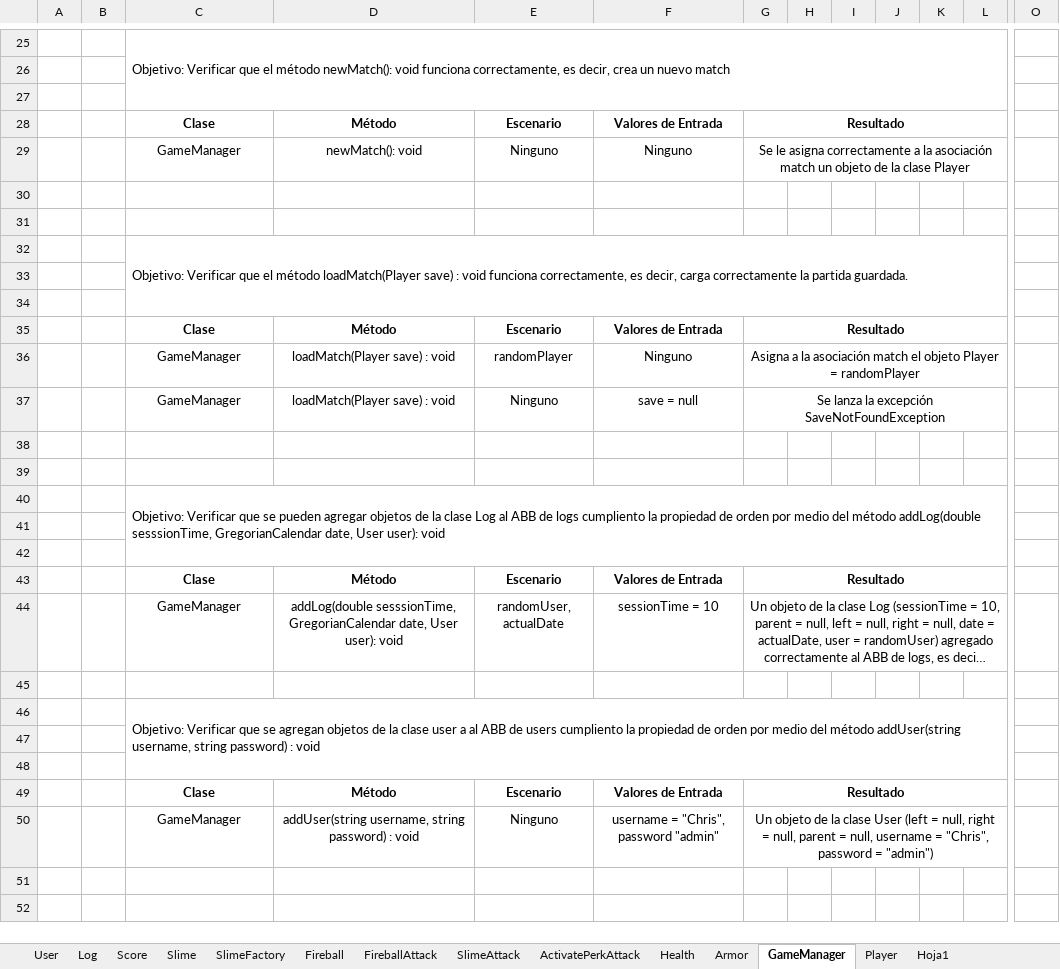
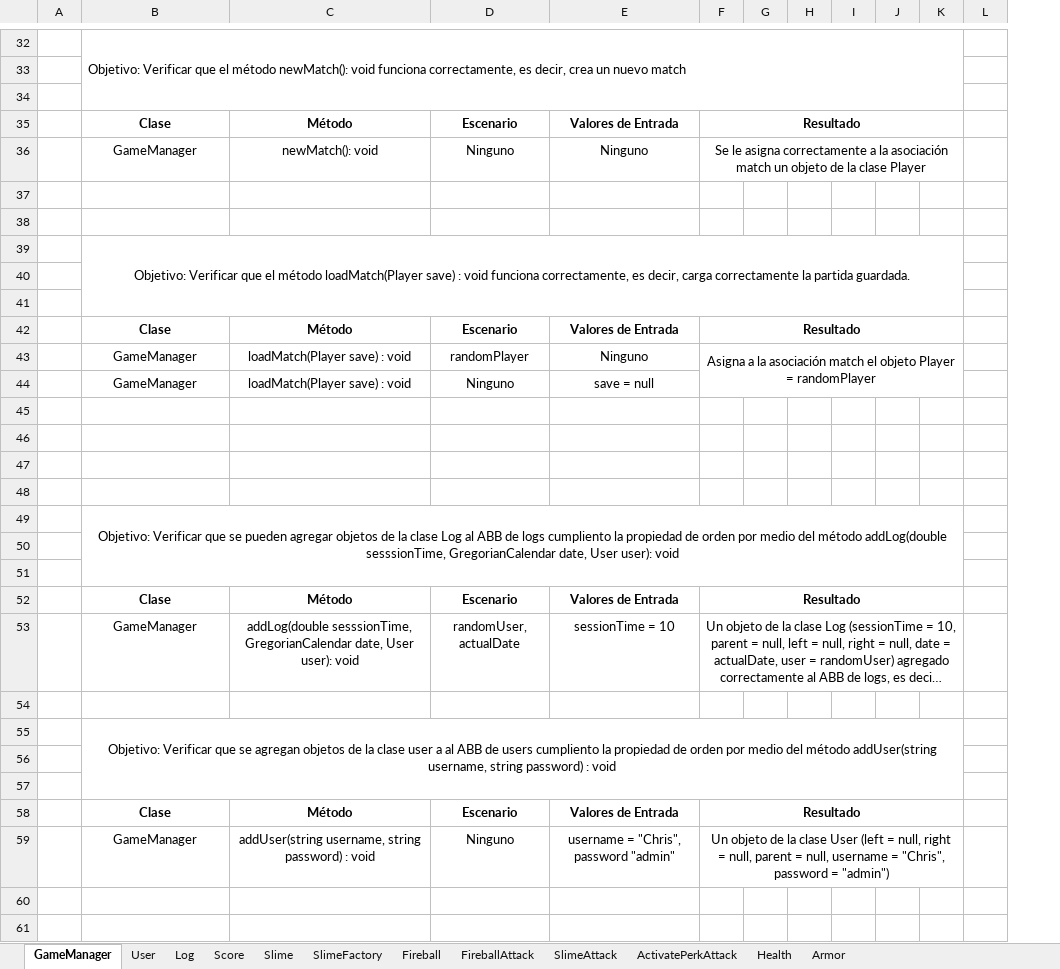
Before and after one commit to Gallo9923/mage-arena, an Excel workbook: docs/Entregas/Diseño de casos de prueba.xlsx, sheet GameManager, drawn as a sheet; only a part is shown, gaps mark what is left out; long unchanged cells end in …; values as stored, in another font and other column widths than the file's, no borders; charts and pictures not drawn; removed rows and columns are numbered as before the commit, all else as after; rows hold the shown columns only; the diff covers the shown part only; the diff names each change by its address in the sheet, - before the commit and + after, or states it on an @@ line.

```diff
--- a/docs/Entregas/Diseño de casos de prueba.xlsx (sheet GameManager)
+++ b/docs/Entregas/Diseño de casos de prueba.xlsx (sheet GameManager)
-sheet tab: Player
-sheet tab: Hoja1
@@ sheet tab order changed: GameManager | User | Log | Score | Slime | SlimeFactory | Fireball | FireballAttack | SlimeAttack | ActivatePerkAttack | Health | Armor @@
-column B, empty
+column G, empty
-column O, empty
-C25:L27 merged
+B32:K34 merged
-G28:L28 merged
+F35:K35 merged
-G29:L29 merged
+F36:K36 merged
-B39 alignment: left
+B39 alignment: center
-C32:L34 merged
+B39:K41 merged
-G35:L35 merged
+F42:K42 merged
-G36:L36 merged
+F43:K44 merged
-F44: Se lanza la excepción SaveNotFoundException
+F44: (empty)
-G37:L37 merged
+row 45: (empty)
+row 46: (empty)
-B49 alignment: left
+B49 alignment: center
-C40:L42 merged
+B49:K51 merged
-G43:L43 merged
+F52:K52 merged
-G44:L44 merged
+F53:K53 merged
-B55 alignment: left
+B55 alignment: center
-C46:L48 merged
+B55:K57 merged
-G49:L49 merged
+F58:K58 merged
-G50:L50 merged
+F59:K59 merged
```
Also changed, not shown: 7 added rows, cell formats and merged cells elsewhere in this sheet, sheet ActivatePerkAttack, sheet FireballAttack, sheet Log, sheet User, sheet Slime, sheet Armor, 2 more sheets, charts or pictures, 1 other file.
